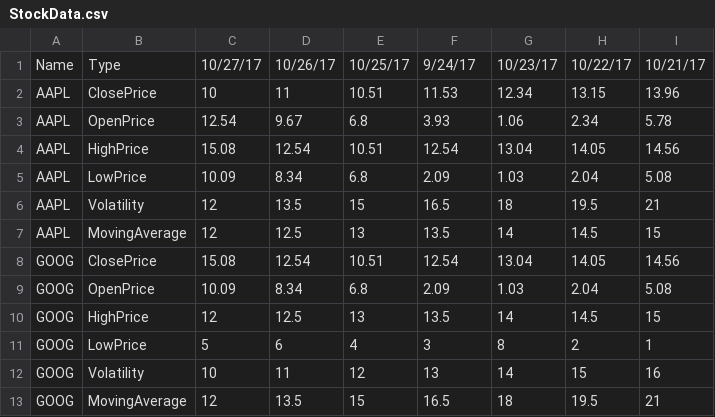
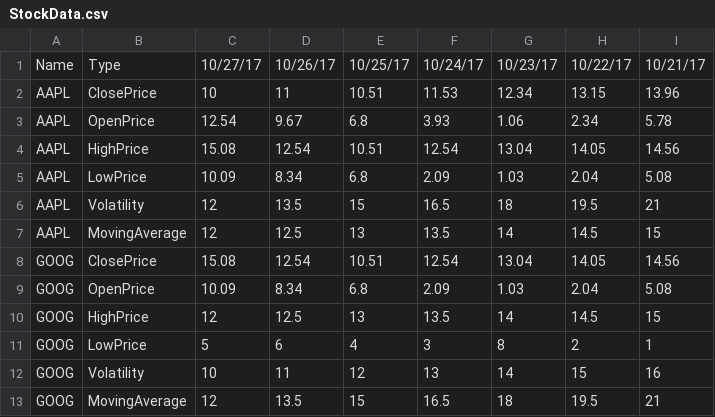
Before and after one commit to EthanGYoung/PortfolioManager, a CSV file: StockData.csv, drawn as a sheet.

```diff
--- a/StockData.csv
+++ b/StockData.csv
@@ -1,2 +1,2 @@
-Name,Type,10/27/17,10/26/17,10/25/17,9/24/17,10/23/17,10/22/17,10/21/17
+Name,Type,10/27/17,10/26/17,10/25/17,10/24/17,10/23/17,10/22/17,10/21/17
 AAPL,ClosePrice,10,11,10.51,11.53,12.34,13.15,13.96
```
Also changed, not shown: 12 other files.
